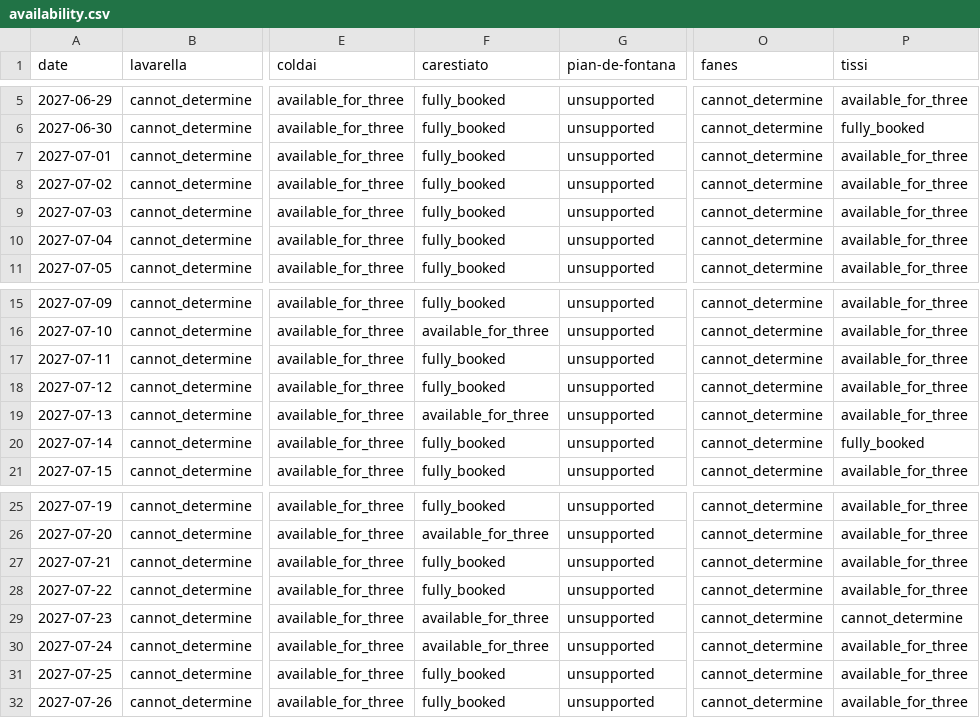
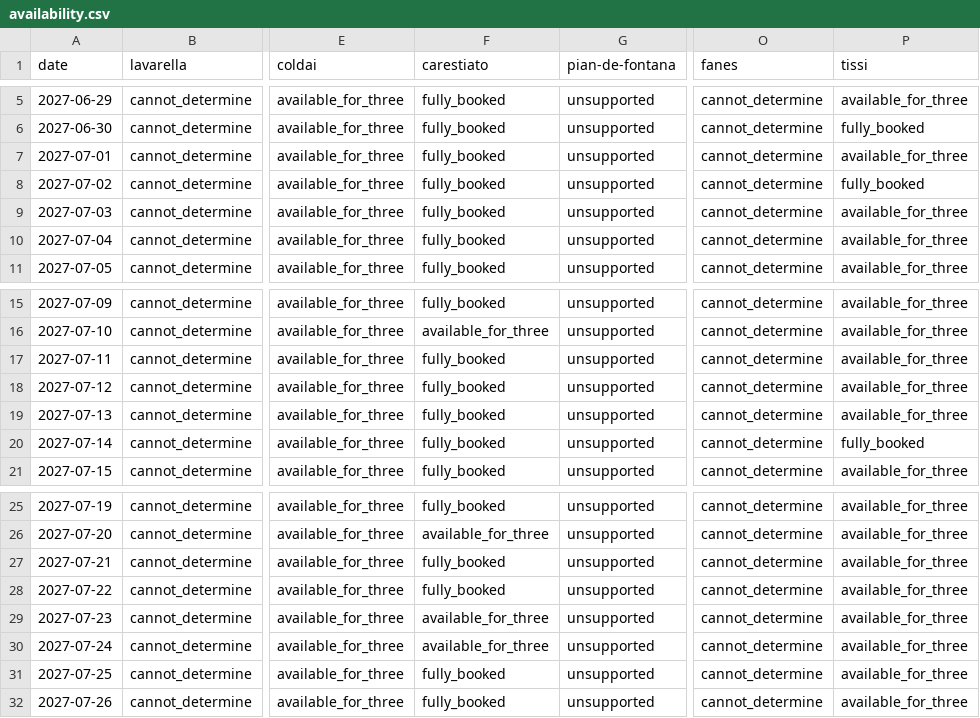
Before and after one commit to hisume/av1, a CSV file: reports/latest/availability.csv, drawn as a sheet; only a part is shown, gaps mark what is left out; the diff names each change by its address in the sheet, - before the commit and + after, or states it on an @@ line.

```diff
--- a/reports/latest/availability.csv
+++ b/reports/latest/availability.csv
-P8 (tissi): available_for_three
+P8 (tissi): fully_booked
-F19 (carestiato): available_for_three
+F19 (carestiato): fully_booked
-P29 (tissi): cannot_determine
+P29 (tissi): available_for_three
```
Also changed, not shown: 3 other files.
